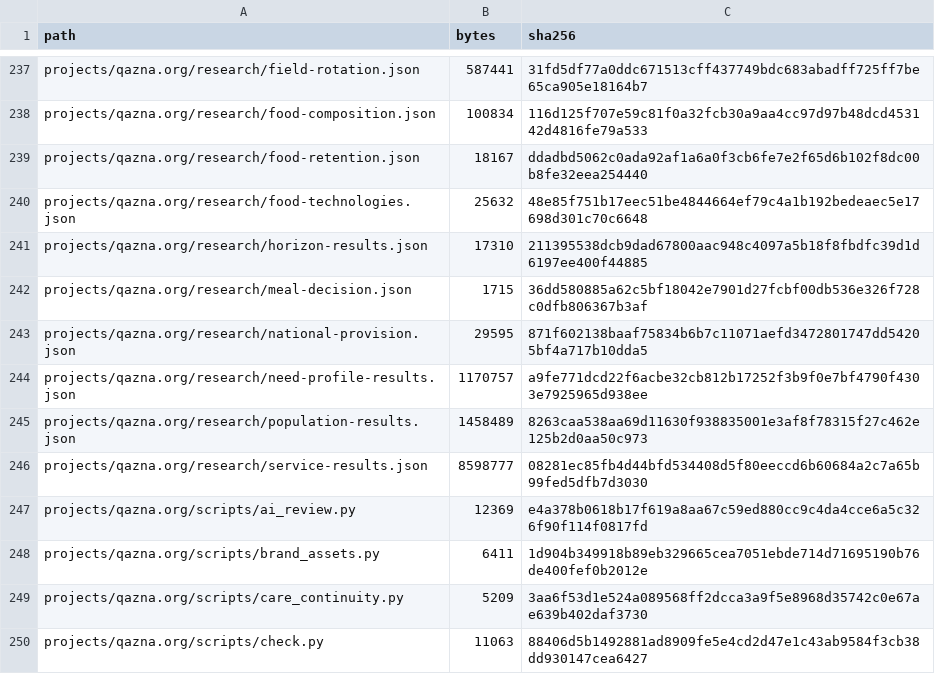
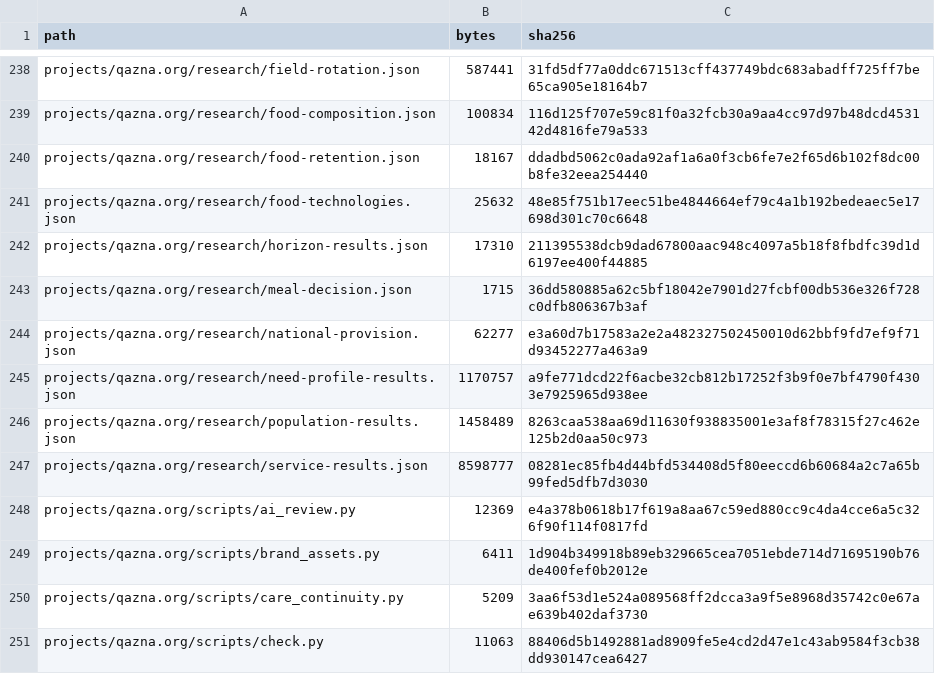
Before and after one commit to DauletBai/tartarus, a CSV file: MANIFEST.csv, drawn as a sheet; only a part is shown, gaps mark what is left out; the diff covers the shown part only.

```diff
--- a/MANIFEST.csv
+++ b/MANIFEST.csv
@@ -242,3 +243,3 @@ projects/qazna.org/research/horizon-results.json,17310,211395538dcb9dad67800aac9
 projects/qazna.org/research/meal-decision.json,1715,36dd580885a62c5bf18042e7901d27fcbf00db536e326f728c0dfb806367b3af
-projects/qazna.org/research/national-provision.json,29595,871f602138baaf75834b6b7c11071aefd3472801747dd54205bf4a717b10dda5
+projects/qazna.org/research/national-provision.json,62277,e3a60d7b17583a2e2a482327502450010d62bbf9fd7ef9f71d93452277a463a9
 projects/qazna.org/research/need-profile-results.json,1170757,a9fe771dcd22f6acbe32cb812b17252f3b9f0e7bf4790f4303e7925965d938ee
```
Also changed, not shown: 1 added row and 16 edited cells elsewhere in this file, 10 other files.
